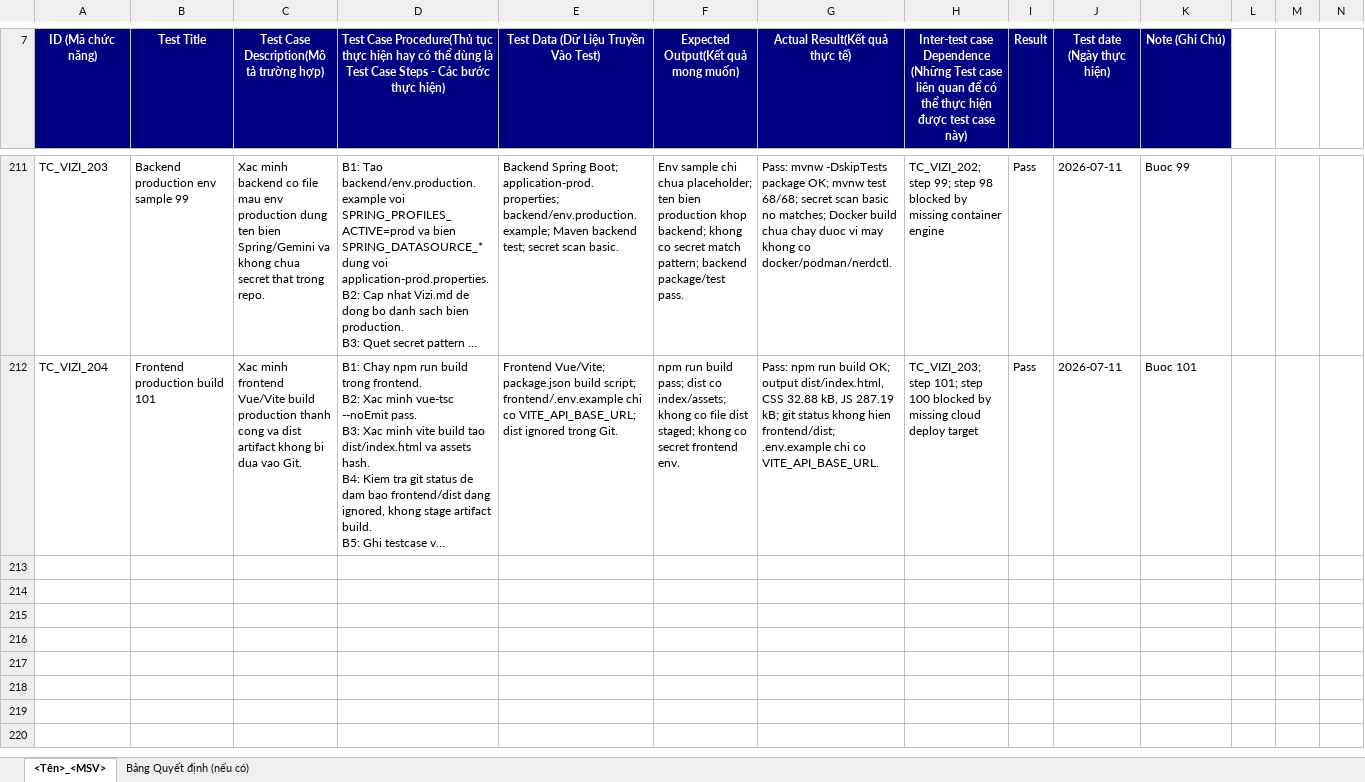
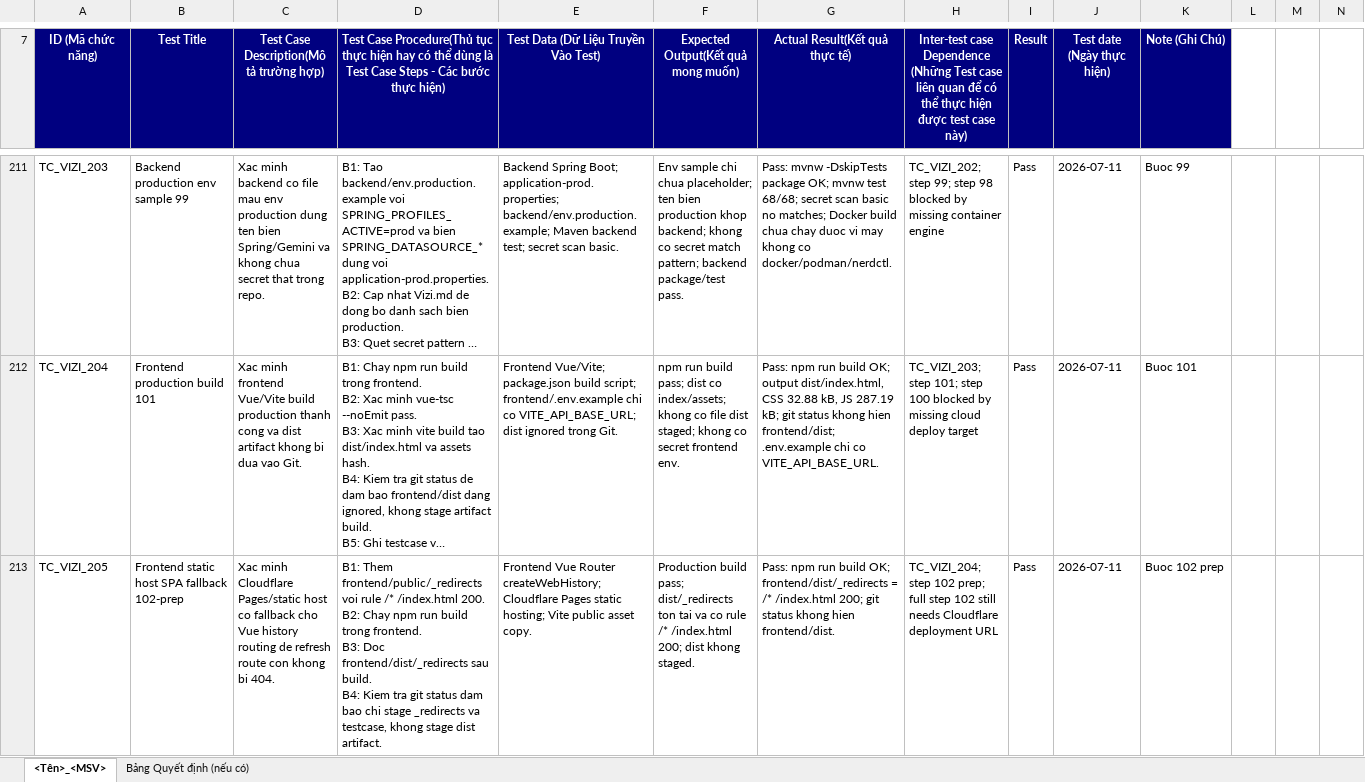
Before and after one commit to ngt-baor/Vizi, an Excel workbook: Template_TestCase.xlsx, sheet <Tên>_<MSV>, drawn as a sheet; only a part is shown, gaps mark what is left out; long unchanged cells end in …; values as stored, in another font and other column widths than the file's, no borders; rows hold the shown columns only; ↵ is a line break in a cell; the diff names each change by its address in the sheet, - before the commit and + after, or states it on an @@ line.

Commit message:
Add frontend SPA fallback for static hosting

```diff
--- a/Template_TestCase.xlsx (sheet <Tên>_<MSV>)
+++ b/Template_TestCase.xlsx (sheet <Tên>_<MSV>)
+row 213: TC_VIZI_205 | Frontend static host SPA fallback 102-prep | Xac minh Cloudflare Pages/static host co fallback cho Vue history routing de refresh route con khong bi 404. | B1: Them frontend/public/_redirects voi rule /* /index.html 200. ↵ B2: Chay npm run build trong frontend. ↵ B3: Doc frontend/dist/_redirects sau build. ↵ B4: Kiem tra git status dam bao chi stage _redirects va testcase, khong stage dist artifact. | Frontend Vue Router createWebHistory; Cloudflare Pages static hosting; Vite public asset copy. | Production build pass; dist/_redirects ton tai va co rule /* /index.html 200; dist khong staged. | Pass: npm run build OK; frontend/dist/_redirects = /* /index.html 200; git status khong hien frontend/dist. | TC_VIZI_204; step 102 prep; full step 102 still needs Cloudflare deployment URL | Pass | 2026-07-11 | Buoc 102 prep
```
Also changed, not shown: 1 other file.
